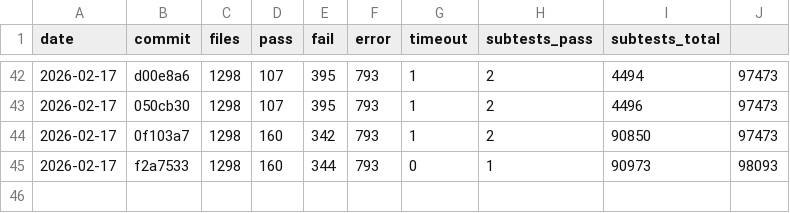
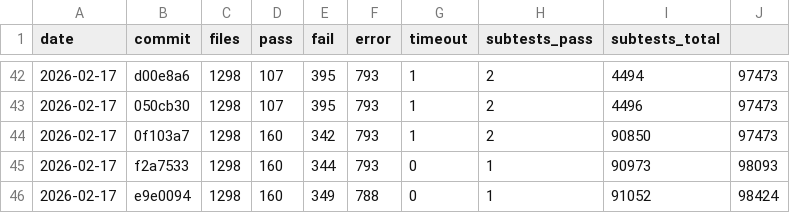
Before and after one commit to tokuhirom/mutsu, a TSV file: HISTORY.tsv, drawn as a sheet; only a part is shown, gaps mark what is left out; the diff names each change by its address in the sheet, - before the commit and + after, or states it on an @@ line.

Commit message:
Update roast history (2026-02-17)

```diff
--- a/HISTORY.tsv
+++ b/HISTORY.tsv
+row 46: 2026-02-17 | e9e0094 | 1298 | 160 | 349 | 788 | 0 | 1 | 91052 | 98424
```
Also changed, not shown: 1 other file.
